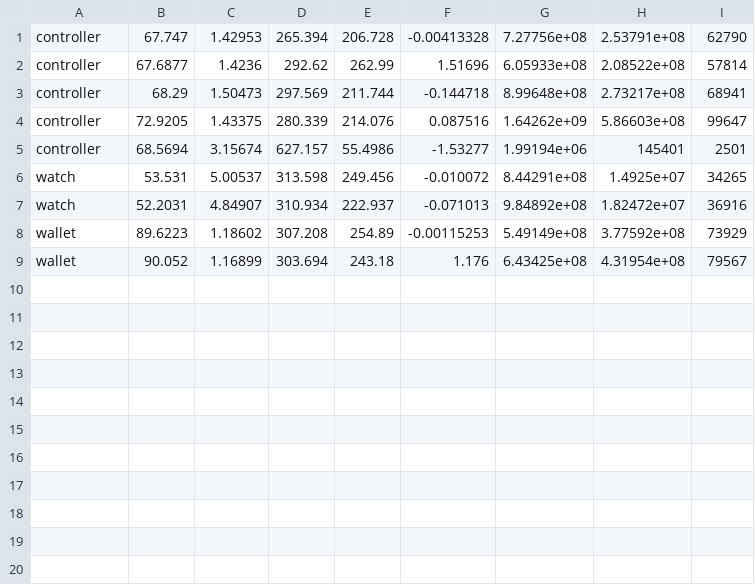
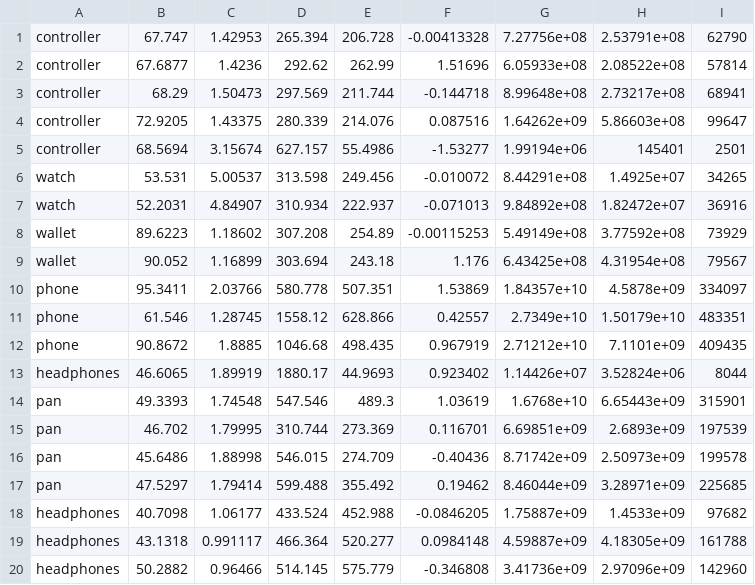
Before and after one commit to agirishkumar/prcv-project3, a CSV file: database.csv, drawn as a sheet.

```diff
--- a/database.csv
+++ b/database.csv
@@ -9 +9,12 @@ wallet,89.6223,1.18602,307.208,254.89,-0.00115253,5.49149e+08,3.77592e+08,73929
 wallet,90.052,1.16899,303.694,243.18,1.176,6.43425e+08,4.31954e+08,79567
+phone,95.3411,2.03766,580.778,507.351,1.53869,1.84357e+10,4.5878e+09,334097
+phone,61.546,1.28745,1558.12,628.866,0.42557,2.7349e+10,1.50179e+10,483351
+phone,90.8672,1.8885,1046.68,498.435,0.967919,2.71212e+10,7.1101e+09,409435
+headphones,46.6065,1.89919,1880.17,44.9693,0.923402,1.14426e+07,3.52824e+06,8044
+pan,49.3393,1.74548,547.546,489.3,1.03619,1.6768e+10,6.65443e+09,315901
+pan,46.702,1.79995,310.744,273.369,0.116701,6.69851e+09,2.6893e+09,197539
+pan,45.6486,1.88998,546.015,274.709,-0.40436,8.71742e+09,2.50973e+09,199578
+pan,47.5297,1.79414,599.488,355.492,0.19462,8.46044e+09,3.28971e+09,225685
+headphones,40.7098,1.06177,433.524,452.988,-0.0846205,1.75887e+09,1.4533e+09,97682
+headphones,43.1318,0.991117,466.364,520.277,0.0984148,4.59887e+09,4.18305e+09,161788
+headphones,50.2882,0.96466,514.145,575.779,-0.346808,3.41736e+09,2.97096e+09,142960
```
Also changed, not shown: 2 other files.
